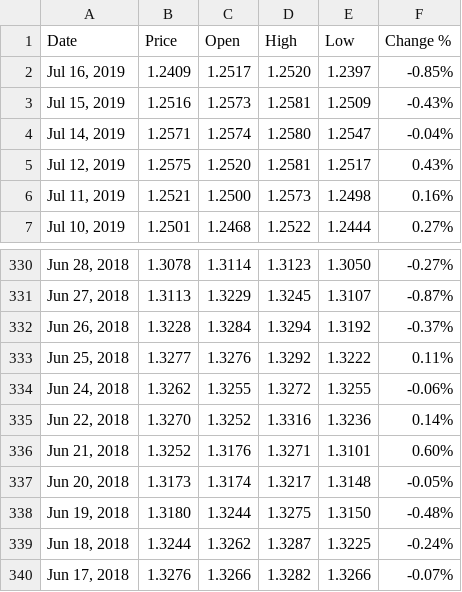
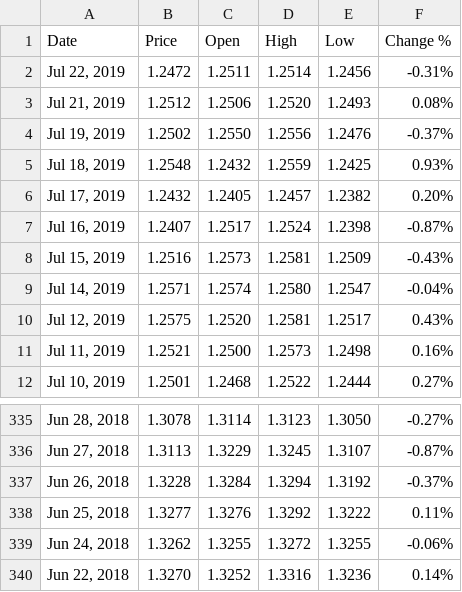
Before and after one commit to OpenWeasel/GBPUSD-1Y-HISTORICAL, a CSV file: GBP_USD Historical Data.csv, drawn as a sheet; only a part is shown, gaps mark what is left out.

Commit message:
Update GBP_USD Historical Data.csv
JUL22

```diff
--- a/GBP_USD Historical Data.csv
+++ b/GBP_USD Historical Data.csv
@@ -1,3 +1,8 @@
 "Date","Price","Open","High","Low","Change %"
-"Jul 16, 2019","1.2409","1.2517","1.2520","1.2397","-0.85%"
+"Jul 22, 2019","1.2472","1.2511","1.2514","1.2456","-0.31%"
+"Jul 21, 2019","1.2512","1.2506","1.2520","1.2493","0.08%"
+"Jul 19, 2019","1.2502","1.2550","1.2556","1.2476","-0.37%"
+"Jul 18, 2019","1.2548","1.2432","1.2559","1.2425","0.93%"
+"Jul 17, 2019","1.2432","1.2405","1.2457","1.2382","0.20%"
+"Jul 16, 2019","1.2407","1.2517","1.2524","1.2398","-0.87%"
 "Jul 15, 2019","1.2516","1.2573","1.2581","1.2509","-0.43%"
@@ -335,6 +340 @@
 "Jun 22, 2018","1.3270","1.3252","1.3316","1.3236","0.14%"
-"Jun 21, 2018","1.3252","1.3176","1.3271","1.3101","0.60%"
-"Jun 20, 2018","1.3173","1.3174","1.3217","1.3148","-0.05%"
-"Jun 19, 2018","1.3180","1.3244","1.3275","1.3150","-0.48%"
-"Jun 18, 2018","1.3244","1.3262","1.3287","1.3225","-0.24%"
-"Jun 17, 2018","1.3276","1.3266","1.3282","1.3266","-0.07%"
```
